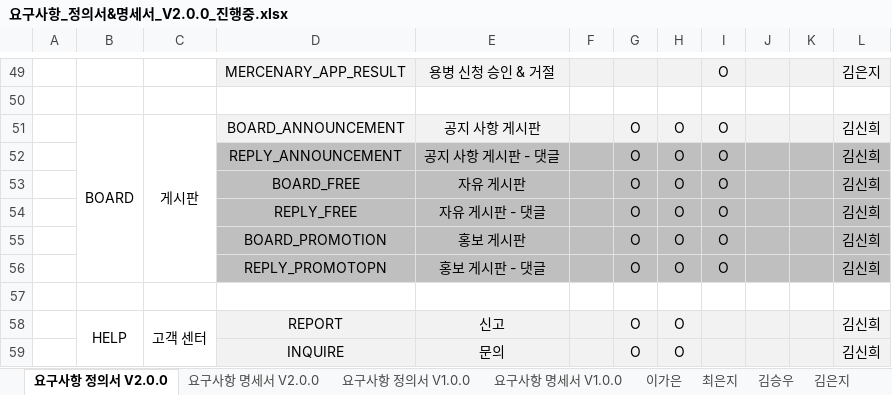
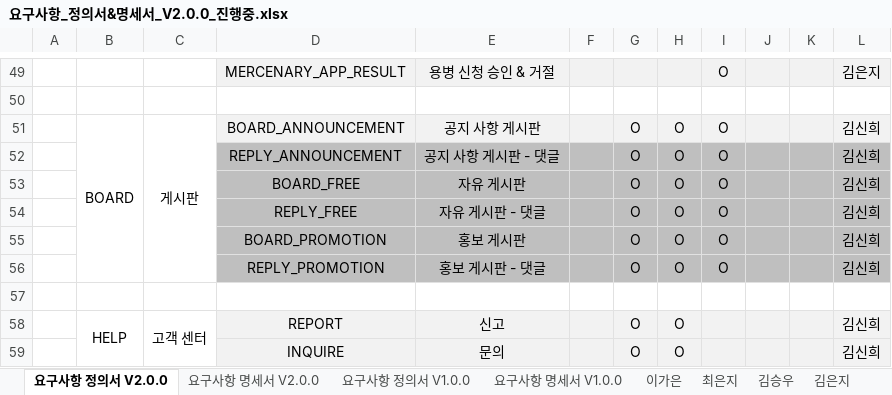
Before and after one commit to SeokJune/KickKick, an Excel workbook: 01.Document/요구사항_정의서&명세서_V2.0.0_진행중.xlsx, sheet 요구사항 정의서 V2.0.0, drawn as a sheet; only a part is shown, gaps mark what is left out; values as stored, in another font and other column widths than the file's, no borders; the diff names each change by its address in the sheet, - before the commit and + after, or states it on an @@ line.

Commit message:
Update 요구사항_정의서&명세서_V2.0.0_진행중.xlsx

```diff
--- a/01.Document/요구사항_정의서&명세서_V2.0.0_진행중.xlsx (sheet 요구사항 정의서 V2.0.0)
+++ b/01.Document/요구사항_정의서&명세서_V2.0.0_진행중.xlsx (sheet 요구사항 정의서 V2.0.0)
-D56: REPLY_PROMOTOPN
+D56: REPLY_PROMOTION
```
Also changed, not shown: sheet 요구사항 명세서 V2.0.0.
